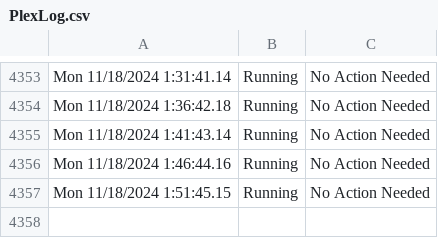
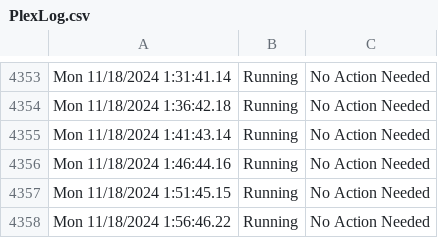
Before and after one commit to HoganV/StatusPage, a CSV file: PlexLog.csv, drawn as a sheet; only a part is shown, gaps mark what is left out; the diff names each change by its address in the sheet, - before the commit and + after, or states it on an @@ line.

Commit message:
Update PlexLog.csv with new log entries

```diff
--- a/PlexLog.csv
+++ b/PlexLog.csv
+row 4358: Mon 11/18/2024 1:56:46.22 | Running | No Action Needed
```
